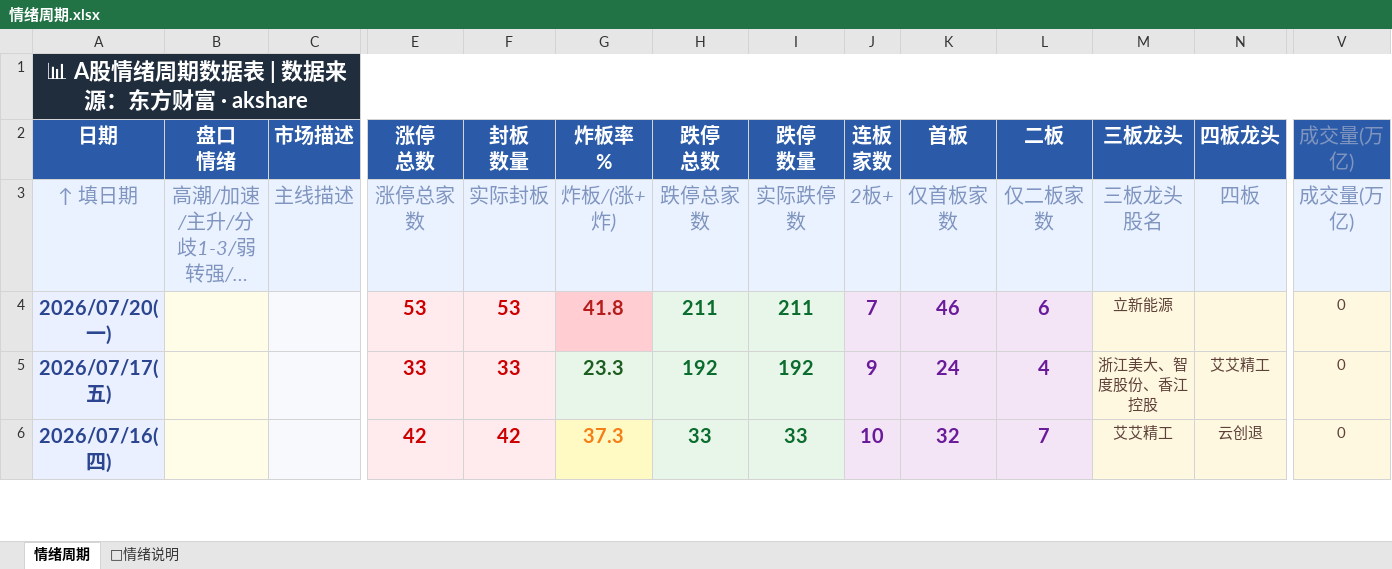
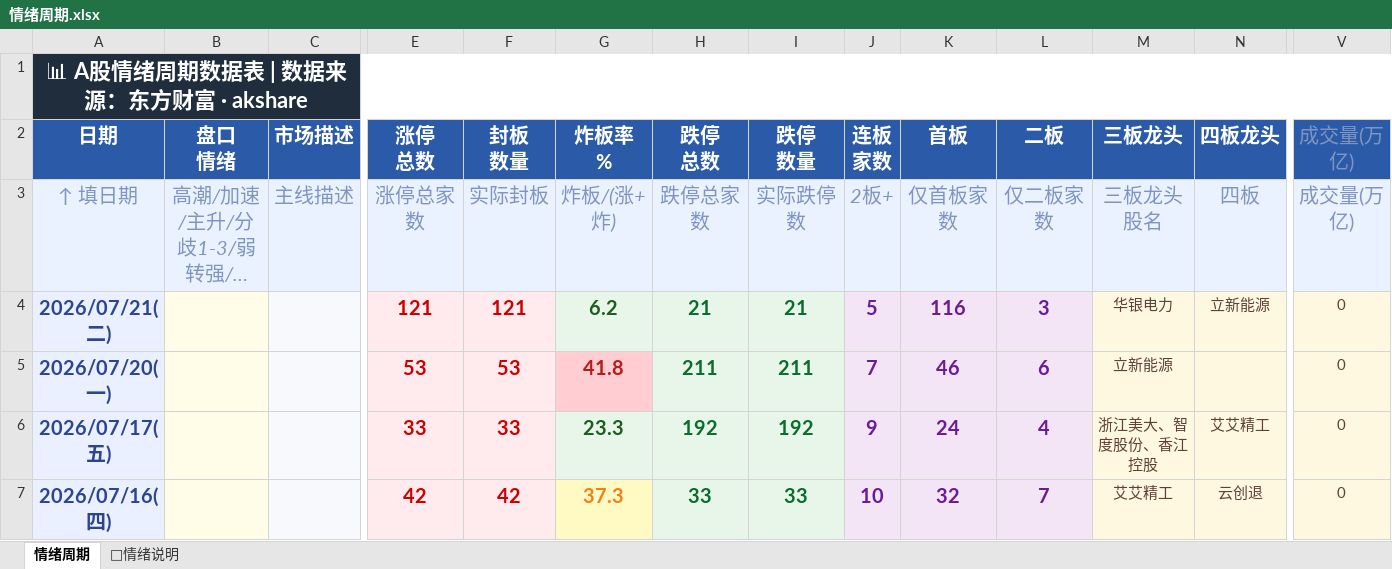
Before and after one commit to Buer97/KHOENIX, an Excel workbook: 情绪周期.xlsx, sheet 情绪周期, drawn as a sheet; only a part is shown, gaps mark what is left out; long unchanged cells end in …; values as stored, in another font and other column widths than the file's, no borders; rows hold the shown columns only; the diff names each change by its address in the sheet, - before the commit and + after, or states it on an @@ line.

```diff
--- a/情绪周期.xlsx (sheet 情绪周期)
+++ b/情绪周期.xlsx (sheet 情绪周期)
+row 4: 2026/07/21(二) |  |  | 121 | 121 | 6.2 | 21 | 21 | 5 | 116 | 3 | 华银电力 | 立新能源 | 0
```
